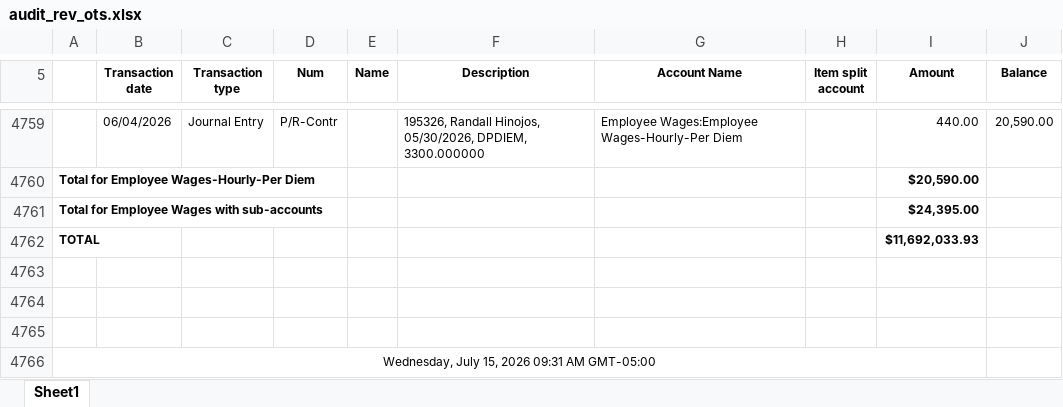
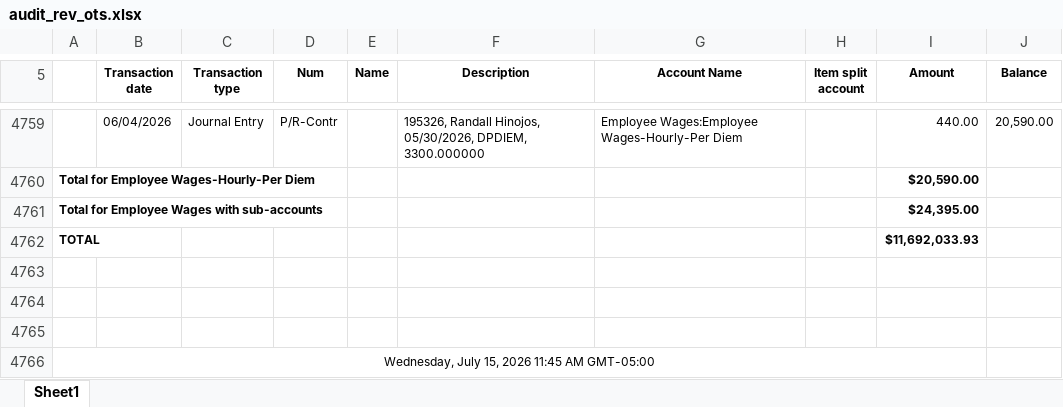
Before and after one commit to Pwilson37OTS/oaktree-invoice-reconciler, an Excel workbook: data/audit_rev_ots.xlsx, sheet Sheet1, drawn as a sheet; only a part is shown, gaps mark what is left out; values as stored, in another font and other column widths than the file's, no borders; the diff names each change by its address in the sheet, - before the commit and + after, or states it on an @@ line.

```diff
--- a/data/audit_rev_ots.xlsx (sheet Sheet1)
+++ b/data/audit_rev_ots.xlsx (sheet Sheet1)
-A4766: Wednesday, July 15, 2026 09:31 AM GMT-05:00
+A4766: Wednesday, July 15, 2026 11:45 AM GMT-05:00
```
Also changed, not shown: data/billable_charges.xlsx, data/billable_charges_CTS.xlsx.
